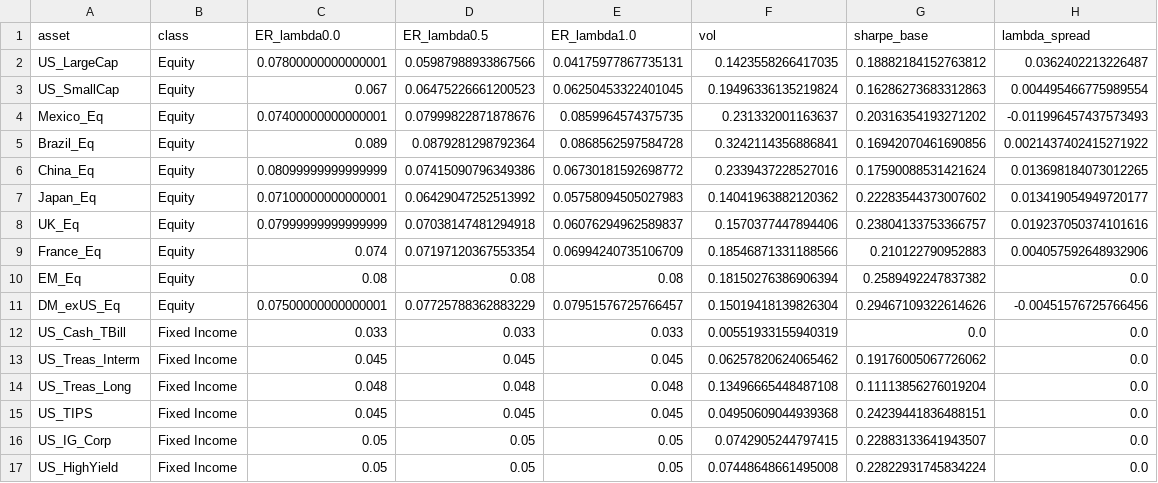
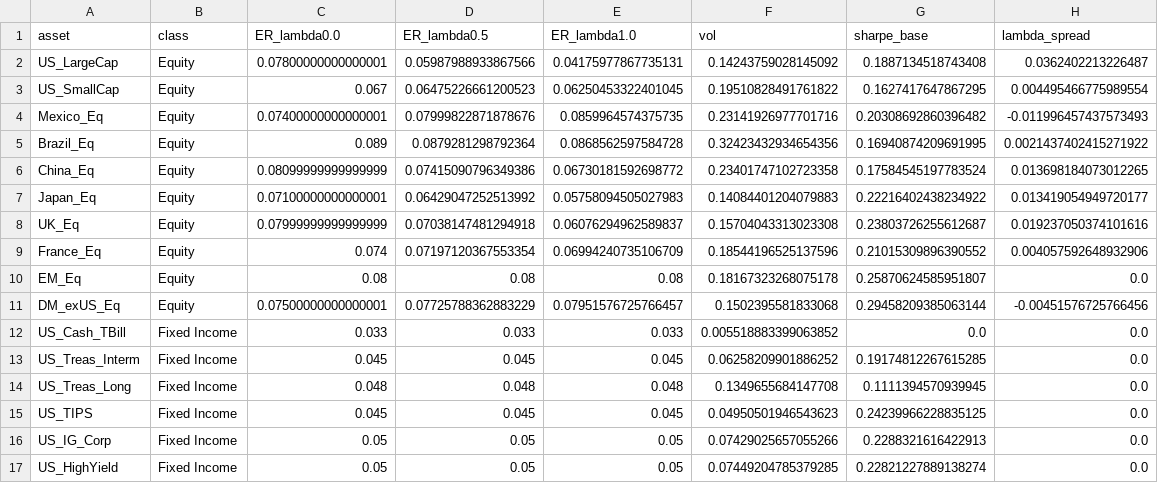
Before and after one commit to DuiArte/ltcma, a CSV file: data/ltcma_summary.csv, drawn as a sheet; only a part is shown; the diff covers the shown part only.

Commit message:
chore(model): weekly LTCMA rebuild 2026-08-16 (01-04 + risk/MC)

```diff
--- a/data/ltcma_summary.csv
+++ b/data/ltcma_summary.csv
@@ -1,17 +1,17 @@
 asset,class,ER_lambda0.0,ER_lambda0.5,ER_lambda1.0,vol,sharpe_base,lambda_spread
-US_LargeCap,Equity,0.07800000000000001,0.05987988933867566,0.04175977867735131,0.1423558266417035,0.18882184152763812,0.0362402213226487
-US_SmallCap,Equity,0.067,0.06475226661200523,0.06250453322401045,0.19496336135219824,0.16286273683312863,0.004495466775989554
-Mexico_Eq,Equity,0.07400000000000001,0.07999822871878676,0.0859964574375735,0.231332001163637,0.20316354193271202,-0.011996457437573493
-Brazil_Eq,Equity,0.089,0.0879281298792364,0.0868562597584728,0.3242114356886841,0.16942070461690856,0.0021437402415271922
-China_Eq,Equity,0.08099999999999999,0.07415090796349386,0.06730181592698772,0.2339437228527016,0.17590088531421624,0.013698184073012265
-Japan_Eq,Equity,0.07100000000000001,0.06429047252513992,0.05758094505027983,0.14041963882120362,0.22283544373007602,0.013419054949720177
-UK_Eq,Equity,0.07999999999999999,0.07038147481294918,0.06076294962589837,0.1570377447894406,0.23804133753366757,0.019237050374101616
-France_Eq,Equity,0.074,0.07197120367553354,0.06994240735106709,0.18546871331188566,0.210122790952883,0.004057592648932906
-EM_Eq,Equity,0.08,0.08,0.08,0.18150276386906394,0.2589492247837382,0.0
-DM_exUS_Eq,Equity,0.07500000000000001,0.07725788362883229,0.07951576725766457,0.15019418139826304,0.29467109322614626,-0.00451576725766456
-US_Cash_TBill,Fixed Income,0.033,0.033,0.033,0.00551933155940319,0.0,0.0
-US_Treas_Interm,Fixed Income,0.045,0.045,0.045,0.06257820624065462,0.19176005067726062,0.0
-US_Treas_Long,Fixed Income,0.048,0.048,0.048,0.13496665448487108,0.11113856276019204,0.0
-US_TIPS,Fixed Income,0.045,0.045,0.045,0.04950609044939368,0.24239441836488151,0.0
-US_IG_Corp,Fixed Income,0.05,0.05,0.05,0.0742905244797415,0.22883133641943507,0.0
-US_HighYield,Fixed Income,0.05,0.05,0.05,0.07448648661495008,0.22822931745834224,0.0
+US_LargeCap,Equity,0.07800000000000001,0.05987988933867566,0.04175977867735131,0.14243759028145092,0.1887134518743408,0.0362402213226487
+US_SmallCap,Equity,0.067,0.06475226661200523,0.06250453322401045,0.19510828491761822,0.1627417647867295,0.004495466775989554
+Mexico_Eq,Equity,0.07400000000000001,0.07999822871878676,0.0859964574375735,0.23141926977701716,0.20308692860396482,-0.011996457437573493
+Brazil_Eq,Equity,0.089,0.0879281298792364,0.0868562597584728,0.32423432934654356,0.16940874209691995,0.0021437402415271922
+China_Eq,Equity,0.08099999999999999,0.07415090796349386,0.06730181592698772,0.23401747102723358,0.17584545197783524,0.013698184073012265
+Japan_Eq,Equity,0.07100000000000001,0.06429047252513992,0.05758094505027983,0.14084401204079883,0.22216402438234922,0.013419054949720177
+UK_Eq,Equity,0.07999999999999999,0.07038147481294918,0.06076294962589837,0.15704043313023308,0.23803726255612687,0.019237050374101616
+France_Eq,Equity,0.074,0.07197120367553354,0.06994240735106709,0.18544196525137596,0.21015309896390552,0.004057592648932906
+EM_Eq,Equity,0.08,0.08,0.08,0.18167323268075178,0.25870624585951807,0.0
+DM_exUS_Eq,Equity,0.07500000000000001,0.07725788362883229,0.07951576725766457,0.1502395581833068,0.29458209385063144,-0.00451576725766456
+US_Cash_TBill,Fixed Income,0.033,0.033,0.033,0.005518883399063852,0.0,0.0
+US_Treas_Interm,Fixed Income,0.045,0.045,0.045,0.06258209901886252,0.19174812267615285,0.0
+US_Treas_Long,Fixed Income,0.048,0.048,0.048,0.1349655684147708,0.1111394570939945,0.0
+US_TIPS,Fixed Income,0.045,0.045,0.045,0.04950501946543623,0.24239966228835125,0.0
+US_IG_Corp,Fixed Income,0.05,0.05,0.05,0.07429025657055266,0.2288321616422913,0.0
+US_HighYield,Fixed Income,0.05,0.05,0.05,0.07449204785379285,0.22821227889138274,0.0
```
Also changed, not shown: 15 edited cells elsewhere in this file, data/equity_valuations_raw.csv, data/ltcma_cov_v2.csv, 16 other files.
